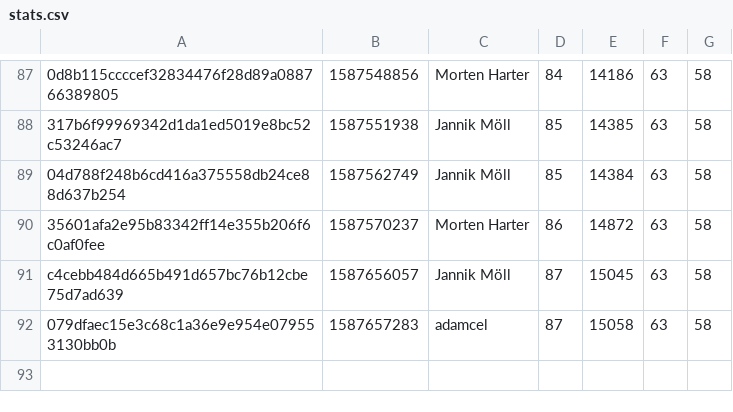
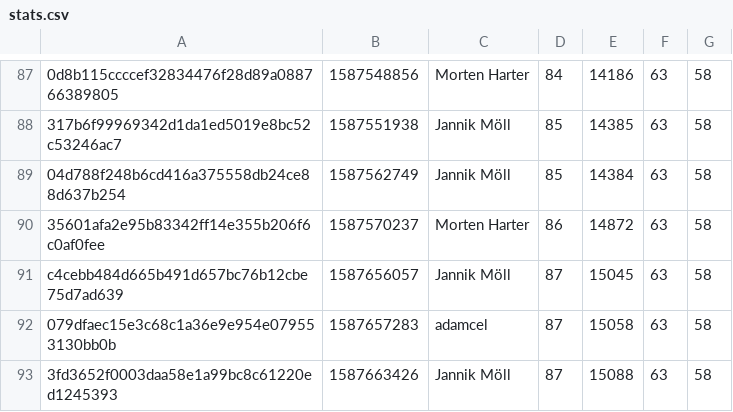
Before and after one commit to MoellJ/moellj.github.io, a CSV file: data/stats.csv, drawn as a sheet; only a part is shown, gaps mark what is left out.

```diff
--- a/data/stats.csv
+++ b/data/stats.csv
@@ -92 +92,2 @@ c4cebb484d665b491d657bc76b12cbe75d7ad639 , 1587656057 , Jannik Möll , 87 , 1504
 079dfaec15e3c68c1a36e9e954e079553130bb0b , 1587657283 , adamcel , 87 , 15058 , 63 , 58
+3fd3652f0003daa58e1a99bc8c61220ed1245393 , 1587663426 , Jannik Möll , 87 , 15088 , 63 , 58
```
